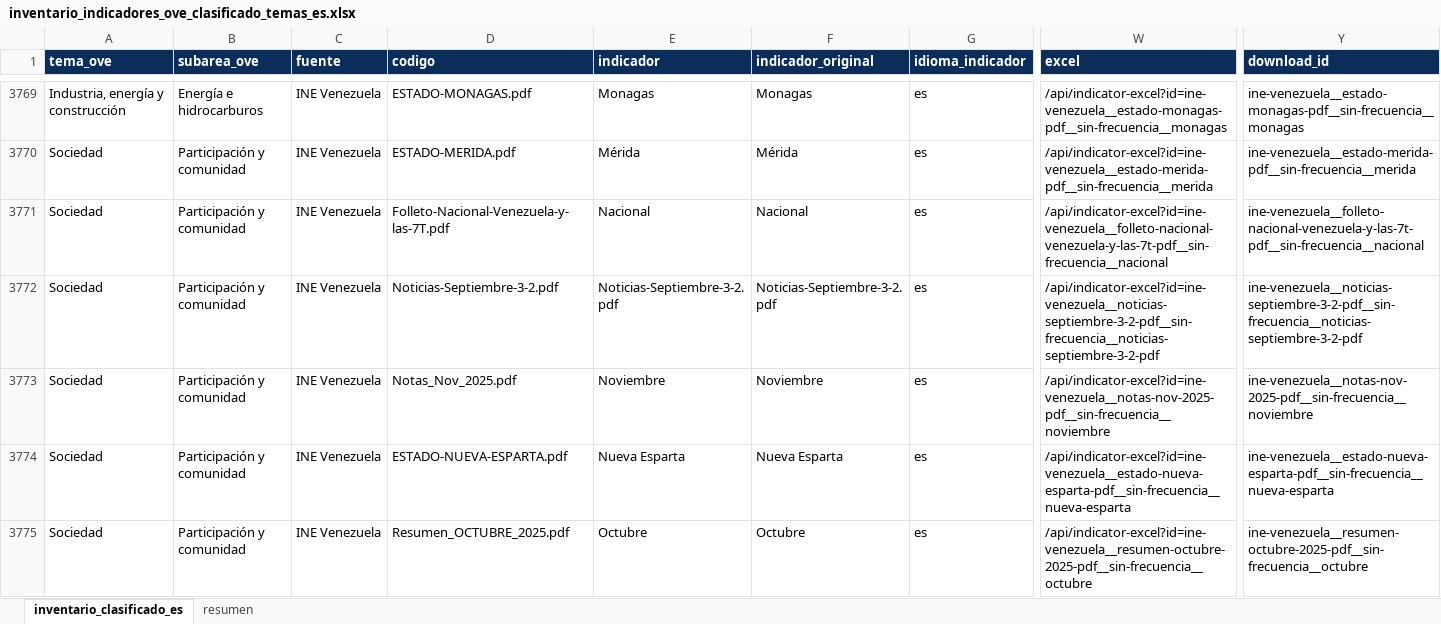
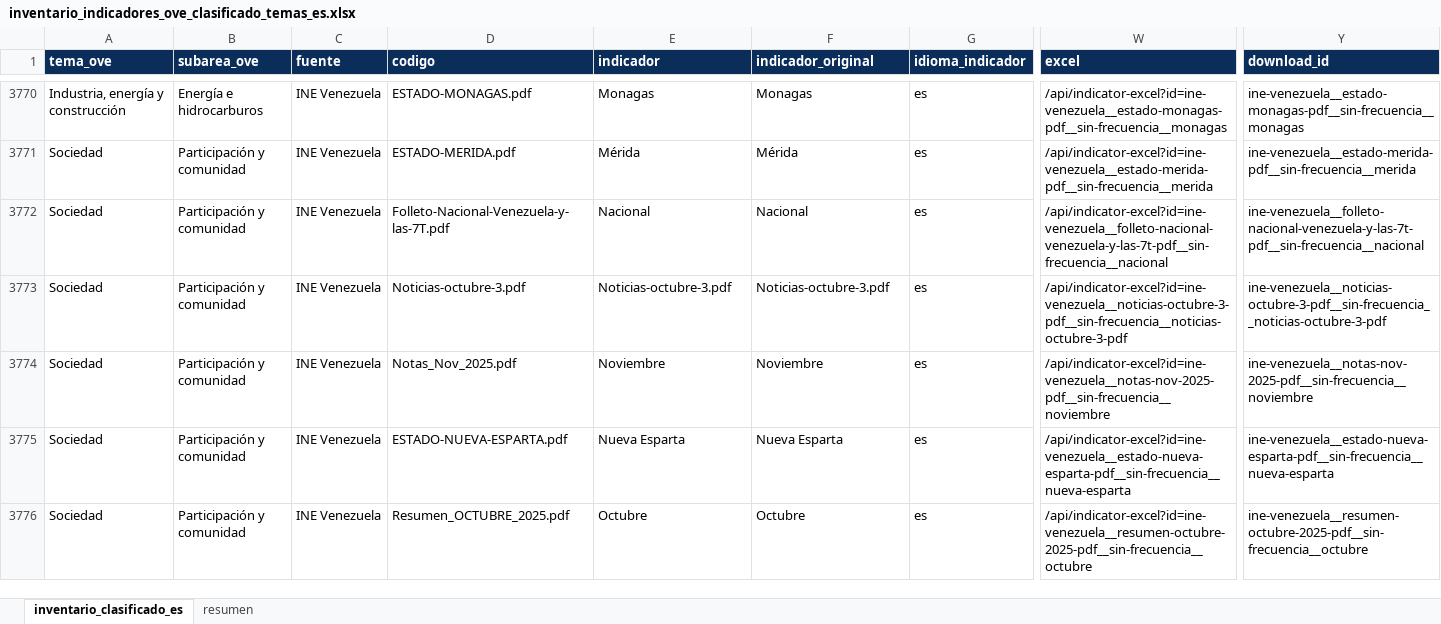
Before and after one commit to CarlosMarzol/OVE-web-github, an Excel workbook: assets/data/inventario-indicadores/inventario_indicadores_ove_clasificado_temas_es.xlsx, sheet inventario_clasificado_es, drawn as a sheet; only a part is shown, gaps mark what is left out; values as stored, in another font and other column widths than the file's, no borders; addresses are those after the commit; the diff covers the shown part only; the diff names each change by its address in the sheet, - before the commit and + after, or states it on an @@ line.

```diff
--- a/assets/data/inventario-indicadores/inventario_indicadores_ove_clasificado_temas_es.xlsx (sheet inventario_clasificado_es)
+++ b/assets/data/inventario-indicadores/inventario_indicadores_ove_clasificado_temas_es.xlsx (sheet inventario_clasificado_es)
-D3773 (codigo): Noticias-Septiembre-3-2.pdf
+D3773 (codigo): Noticias-octubre-3.pdf
-E3773 (indicador): Noticias-Septiembre-3-2.pdf
+E3773 (indicador): Noticias-octubre-3.pdf
-F3773 (indicador_original): Noticias-Septiembre-3-2.pdf
+F3773 (indicador_original): Noticias-octubre-3.pdf
-W3773 (excel): /api/indicator-excel?id=ine-venezuela__noticias-septiembre-3-2-pdf__sin-frecuencia__noticias-septiembre-3-2-pdf
+W3773 (excel): /api/indicator-excel?id=ine-venezuela__noticias-octubre-3-pdf__sin-frecuencia__noticias-octubre-3-pdf
-Y3773 (download_id): ine-venezuela__noticias-septiembre-3-2-pdf__sin-frecuencia__noticias-septiembre-3-2-pdf
+Y3773 (download_id): ine-venezuela__noticias-octubre-3-pdf__sin-frecuencia__noticias-octubre-3-pdf
```
Also changed, not shown: 3 added rows elsewhere in this sheet, sheet resumen, assets/data/indicadores-clave/ove_indicadores_clave_venezuela.xlsx, assets/data/ine/catalog/catalogo_dataset_web_ove_ine_venezuela.xlsx, 13 other files.
